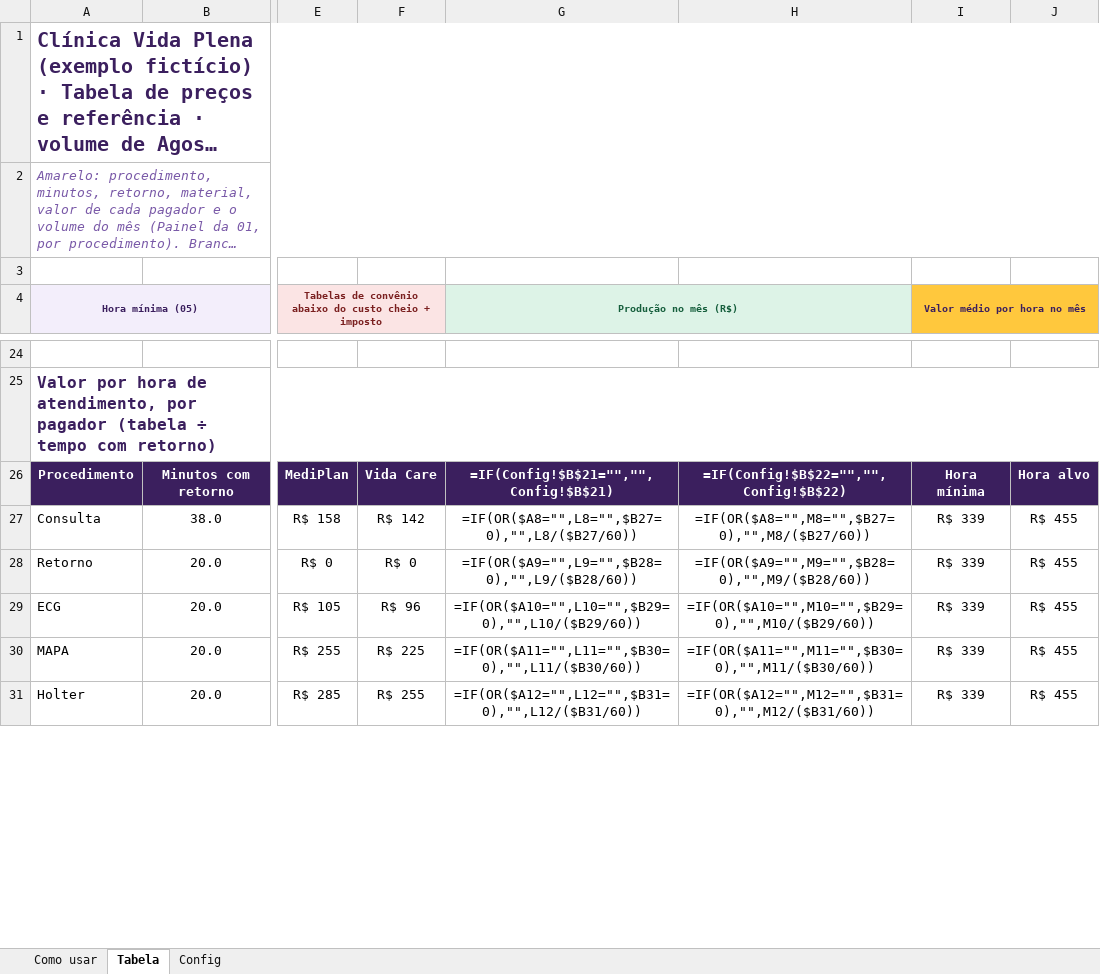
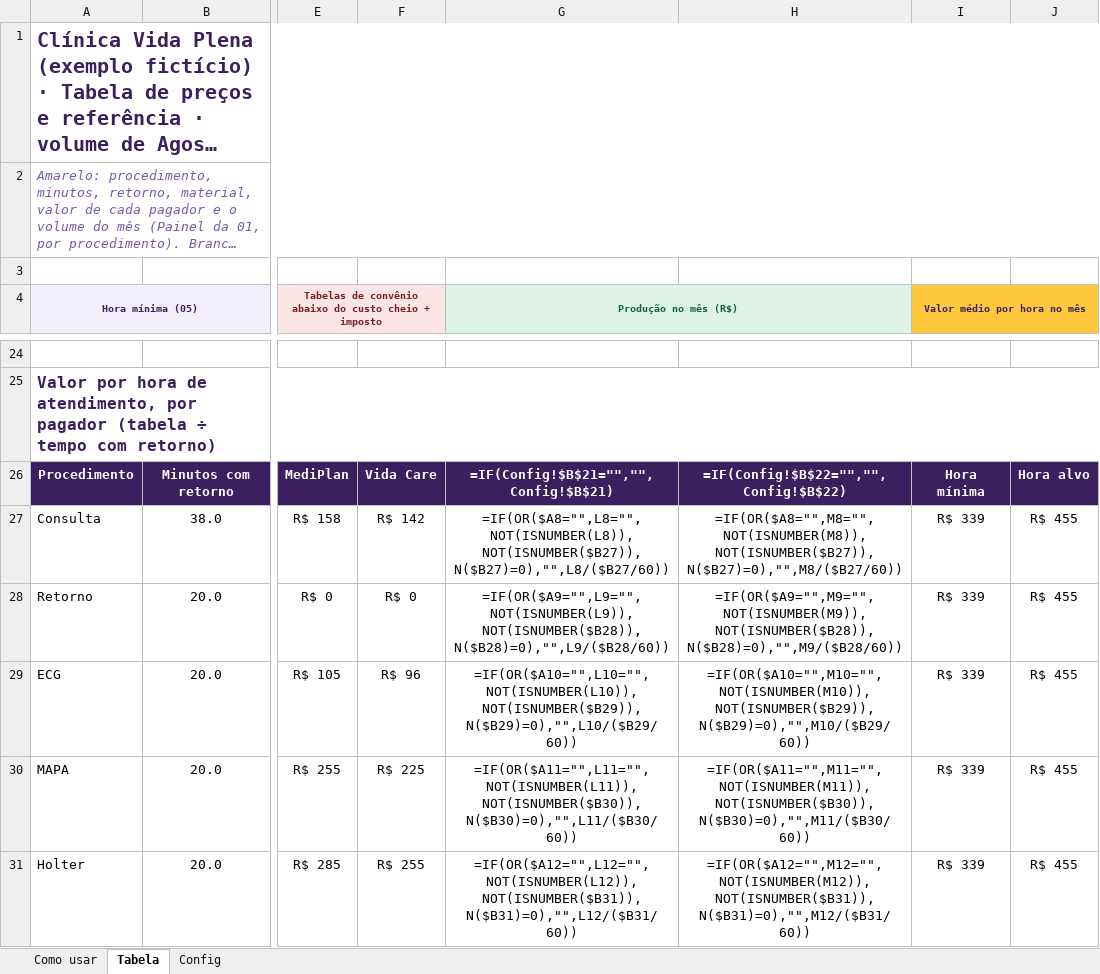
Before and after one commit to eduardomtzz/claude-code, an Excel workbook: projetos/gestao-ia-planilhas/produto/kit-medicos/08-tabela-de-precos.xlsx, sheet Tabela, drawn as a sheet; only a part is shown, gaps mark what is left out; long unchanged cells end in …; values as stored, in another font and other column widths than the file's, no borders; formulas without a stored value are shown as written; charts and pictures and conditional formats not drawn; the diff covers the shown part only; the diff names each change by its address in the sheet, - before the commit and + after, or states it on an @@ line.

```diff
--- a/projetos/gestao-ia-planilhas/produto/kit-medicos/08-tabela-de-precos.xlsx (sheet Tabela)
+++ b/projetos/gestao-ia-planilhas/produto/kit-medicos/08-tabela-de-precos.xlsx (sheet Tabela)
-G27 (Produção no mês (R$)): =IF(OR($A8="",L8="",$B27=0),"",L8/($B27/60))
+G27 (Produção no mês (R$)): =IF(OR($A8="",L8="",NOT(ISNUMBER(L8)),NOT(ISNUMBER($B27)),N($B27)=0),"",L8/($B27/60))
-H27: =IF(OR($A8="",M8="",$B27=0),"",M8/($B27/60))
+H27: =IF(OR($A8="",M8="",NOT(ISNUMBER(M8)),NOT(ISNUMBER($B27)),N($B27)=0),"",M8/($B27/60))
-G28 (Produção no mês (R$)): =IF(OR($A9="",L9="",$B28=0),"",L9/($B28/60))
+G28 (Produção no mês (R$)): =IF(OR($A9="",L9="",NOT(ISNUMBER(L9)),NOT(ISNUMBER($B28)),N($B28)=0),"",L9/($B28/60))
-H28: =IF(OR($A9="",M9="",$B28=0),"",M9/($B28/60))
+H28: =IF(OR($A9="",M9="",NOT(ISNUMBER(M9)),NOT(ISNUMBER($B28)),N($B28)=0),"",M9/($B28/60))
-G29 (Produção no mês (R$)): =IF(OR($A10="",L10="",$B29=0),"",L10/($B29/60))
+G29 (Produção no mês (R$)): =IF(OR($A10="",L10="",NOT(ISNUMBER(L10)),NOT(ISNUMBER($B29)),N($B29)=0),"",L10/($B29/60))
-H29: =IF(OR($A10="",M10="",$B29=0),"",M10/($B29/60))
+H29: =IF(OR($A10="",M10="",NOT(ISNUMBER(M10)),NOT(ISNUMBER($B29)),N($B29)=0),"",M10/($B29/60))
-G30 (Produção no mês (R$)): =IF(OR($A11="",L11="",$B30=0),"",L11/($B30/60))
+G30 (Produção no mês (R$)): =IF(OR($A11="",L11="",NOT(ISNUMBER(L11)),NOT(ISNUMBER($B30)),N($B30)=0),"",L11/($B30/60))
-H30: =IF(OR($A11="",M11="",$B30=0),"",M11/($B30/60))
+H30: =IF(OR($A11="",M11="",NOT(ISNUMBER(M11)),NOT(ISNUMBER($B30)),N($B30)=0),"",M11/($B30/60))
-G31 (Produção no mês (R$)): =IF(OR($A12="",L12="",$B31=0),"",L12/($B31/60))
+G31 (Produção no mês (R$)): =IF(OR($A12="",L12="",NOT(ISNUMBER(L12)),NOT(ISNUMBER($B31)),N($B31)=0),"",L12/($B31/60))
-H31: =IF(OR($A12="",M12="",$B31=0),"",M12/($B31/60))
+H31: =IF(OR($A12="",M12="",NOT(ISNUMBER(M12)),NOT(ISNUMBER($B31)),N($B31)=0),"",M12/($B31/60))
```
Also changed, not shown: 67 edited cells elsewhere in this sheet, formulas that keep their value, projetos/gestao-ia-planilhas/produto/kit-advogados/08-tabela-de-referencia.xlsx, projetos/gestao-ia-planilhas/produto/kit-advogados/entrega/08-tabela-de-referencia.xlsx, 26 other files.
